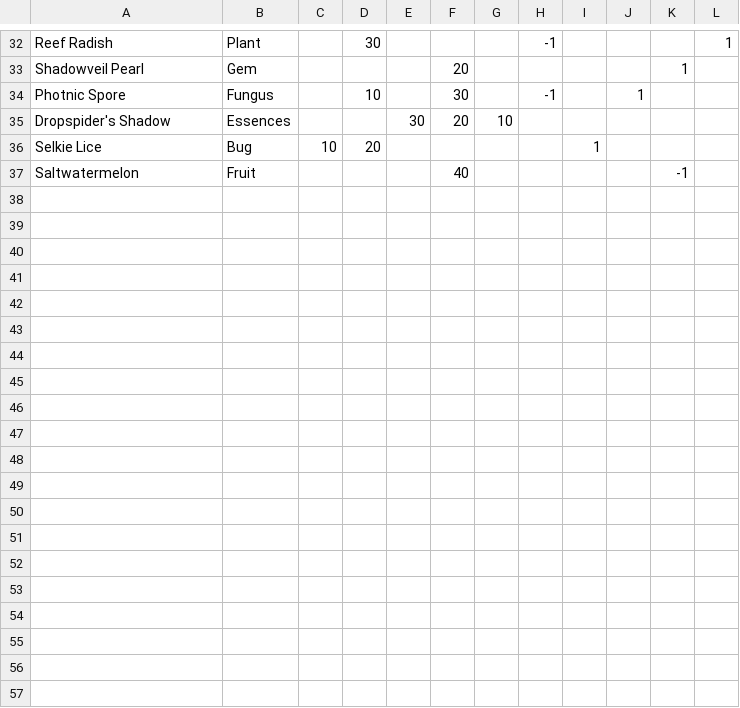
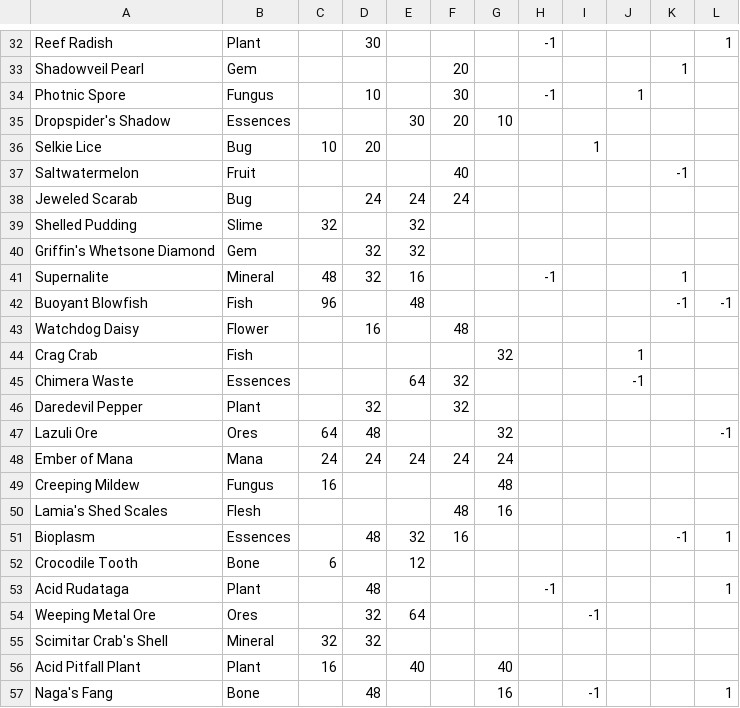
Before and after one commit to xaviershay/sandbox, a CSV file: potionomics/data/ingredients.csv, drawn as a sheet; only a part is shown, gaps mark what is left out; the diff covers the shown part only; the diff names each change by its address in the sheet, - before the commit and + after, or states it on an @@ line.

```diff
--- a/potionomics/data/ingredients.csv
+++ b/potionomics/data/ingredients.csv
+row 38: Jeweled Scarab | Bug |  | 24 | 24 | 24
+row 39: Shelled Pudding | Slime | 32 |  | 32
+row 40: Griffin's Whetsone Diamond | Gem |  | 32 | 32
+row 41: Supernalite | Mineral | 48 | 32 | 16 |  |  | -1 |  |  | 1
+row 42: Buoyant Blowfish | Fish | 96 |  | 48 |  |  |  |  |  | -1 | -1
+row 43: Watchdog Daisy | Flower |  | 16 |  | 48
+row 44: Crag Crab | Fish |  |  |  |  | 32 |  |  | 1
+row 45: Chimera Waste | Essences |  |  | 64 | 32 |  |  |  | -1
+row 46: Daredevil Pepper | Plant |  | 32 |  | 32
+row 47: Lazuli Ore | Ores | 64 | 48 |  |  | 32 |  |  |  |  | -1
+row 48: Ember of Mana | Mana | 24 | 24 | 24 | 24 | 24
+row 49: Creeping Mildew | Fungus | 16 |  |  |  | 48
+row 50: Lamia's Shed Scales | Flesh |  |  |  | 48 | 16
+row 51: Bioplasm | Essences |  | 48 | 32 | 16 |  |  |  |  | -1 | 1
+row 52: Crocodile Tooth | Bone | 6 |  | 12
+row 53: Acid Rudataga | Plant |  | 48 |  |  |  | -1 |  |  |  | 1
+row 54: Weeping Metal Ore | Ores |  | 32 | 64 |  |  |  | -1
+row 55: Scimitar Crab's Shell | Mineral | 32 | 32
+row 56: Acid Pitfall Plant | Plant | 16 |  | 40 |  | 40
+row 57: Naga's Fang | Bone |  | 48 |  |  | 16 |  | -1 |  |  | 1
```
Also changed, not shown: 16 added rows elsewhere in this file, 1 other file.
